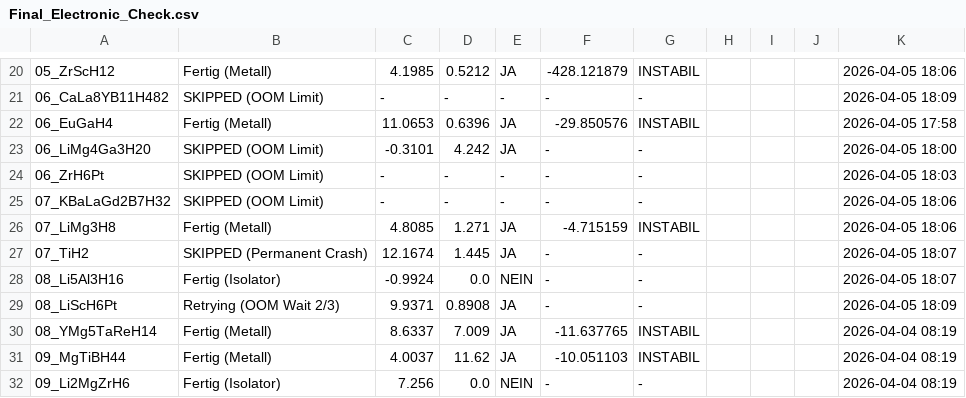
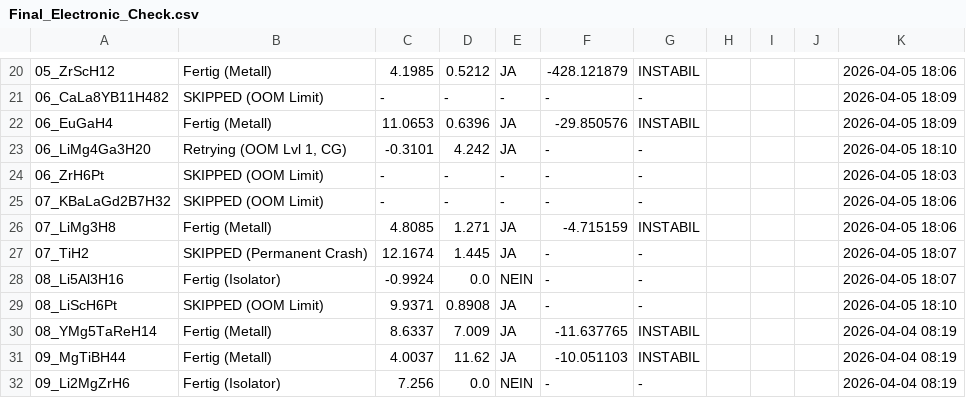
Before and after one commit to MarcoAndersohn/ZOS_Cloud_Compute, a CSV file: Final_Electronic_Check.csv, drawn as a sheet; only a part is shown, gaps mark what is left out; the diff names each change by its address in the sheet, - before the commit and + after, or states it on an @@ line.

Commit message:
Failed SCF, 08_LiScH6Pt (OOM_LIMIT)

```diff
--- a/Final_Electronic_Check.csv
+++ b/Final_Electronic_Check.csv
-K22: 2026-04-05 17:58
+K22: 2026-04-05 18:09
-B23: SKIPPED (OOM Limit)
+B23: Retrying (OOM Lvl 1, CG)
-K23: 2026-04-05 18:00
+K23: 2026-04-05 18:10
-B29: Retrying (OOM Wait 2/3)
+B29: SKIPPED (OOM Limit)
-K29: 2026-04-05 18:09
+K29: 2026-04-05 18:10
```
Also changed, not shown: 8 other files.
